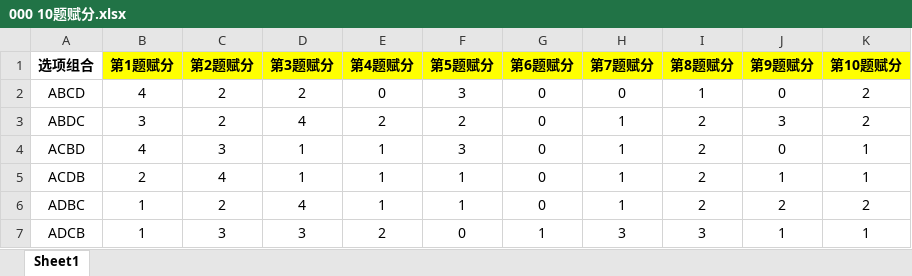
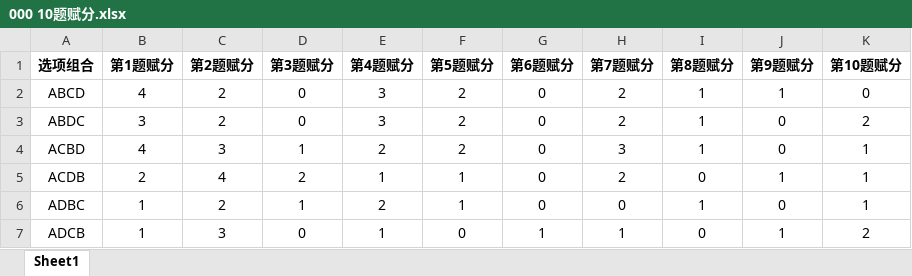
Before and after one commit to norazhu1013-blip/tcim-interview-website, an Excel workbook: DOC/AI 测评 访谈及报告流程/000 10题赋分.xlsx, sheet Sheet1, drawn as a sheet; only a part is shown; values as stored, in another font and other column widths than the file's, no borders; the diff covers the shown part only; the diff names each change by its address in the sheet, - before the commit and + after, or states it on an @@ line.

```diff
--- a/DOC/AI 测评 访谈及报告流程/000 10题赋分.xlsx (sheet Sheet1)
+++ b/DOC/AI 测评 访谈及报告流程/000 10题赋分.xlsx (sheet Sheet1)
-B1:K1 fill: #FFFF00
+B1:K1 fill: none
-D2 (第3题赋分): 2
+D2 (第3题赋分): 0
-E2 (第4题赋分): 0
+E2 (第4题赋分): 3
-F2 (第5题赋分): 3
+F2 (第5题赋分): 2
-H2 (第7题赋分): 0
+H2 (第7题赋分): 2
-J2 (第9题赋分): 0
+J2 (第9题赋分): 1
-K2 (第10题赋分): 2
+K2 (第10题赋分): 0
-D3 (第3题赋分): 4
+D3 (第3题赋分): 0
-E3 (第4题赋分): 2
+E3 (第4题赋分): 3
-H3 (第7题赋分): 1
+H3 (第7题赋分): 2
-I3:I4 (第8题赋分): 2
+I3:I4 (第8题赋分): 1
-J3 (第9题赋分): 3
+J3 (第9题赋分): 0
-E4 (第4题赋分): 1
+E4 (第4题赋分): 2
-F4 (第5题赋分): 3
+F4 (第5题赋分): 2
-H4 (第7题赋分): 1
+H4 (第7题赋分): 3
-D5 (第3题赋分): 1
+D5 (第3题赋分): 2
-H5 (第7题赋分): 1
+H5 (第7题赋分): 2
-I5 (第8题赋分): 2
+I5 (第8题赋分): 0
-D6 (第3题赋分): 4
+D6 (第3题赋分): 1
-E6 (第4题赋分): 1
+E6 (第4题赋分): 2
-H6 (第7题赋分): 1
+H6 (第7题赋分): 0
-I6 (第8题赋分): 2
+I6 (第8题赋分): 1
-J6 (第9题赋分): 2
+J6 (第9题赋分): 0
-K6 (第10题赋分): 2
+K6 (第10题赋分): 1
-D7 (第3题赋分): 3
+D7 (第3题赋分): 0
-E7 (第4题赋分): 2
+E7 (第4题赋分): 1
-H7 (第7题赋分): 3
+H7 (第7题赋分): 1
-I7 (第8题赋分): 3
+I7 (第8题赋分): 0
-K7 (第10题赋分): 1
+K7 (第10题赋分): 2
```
Also changed, not shown: 91 edited cells elsewhere in this sheet, tools/advisor_ref_output/AI访谈材料.xlsx, tools/advisor_ref_output/研究者筛选材料.xlsx, 13 other files.
